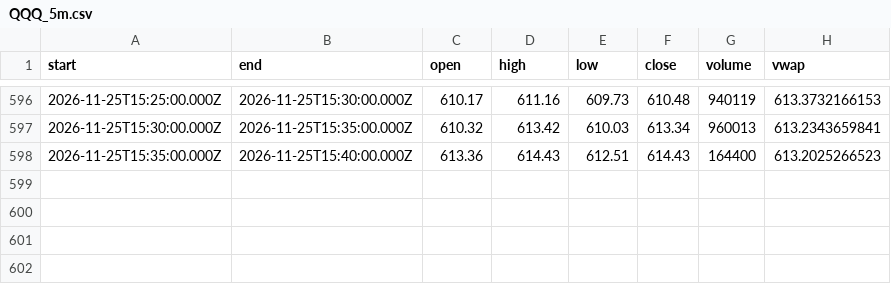
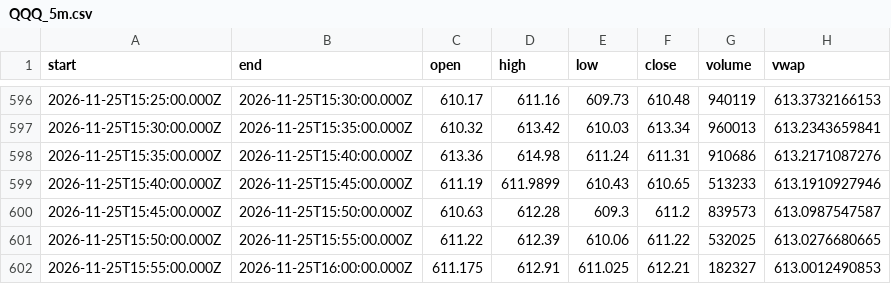
Before and after one commit to karab-commits/trading-desk, a CSV file: bars/QQQ_5m.csv, drawn as a sheet; only a part is shown, gaps mark what is left out.

```diff
--- a/bars/QQQ_5m.csv
+++ b/bars/QQQ_5m.csv
@@ -597,2 +597,6 @@ start,end,open,high,low,close,volume,vwap
 2026-11-25T15:30:00.000Z,2026-11-25T15:35:00.000Z,610.32,613.42,610.03,613.34,960013,613.2343659841
-2026-11-25T15:35:00.000Z,2026-11-25T15:40:00.000Z,613.36,614.43,612.51,614.43,164400,613.2025266523
+2026-11-25T15:35:00.000Z,2026-11-25T15:40:00.000Z,613.36,614.98,611.24,611.31,910686,613.2171087276
+2026-11-25T15:40:00.000Z,2026-11-25T15:45:00.000Z,611.19,611.9899,610.43,610.65,513233,613.1910927946
+2026-11-25T15:45:00.000Z,2026-11-25T15:50:00.000Z,610.63,612.28,609.3,611.2,839573,613.0987547587
+2026-11-25T15:50:00.000Z,2026-11-25T15:55:00.000Z,611.22,612.39,610.06,611.22,532025,613.0276680665
+2026-11-25T15:55:00.000Z,2026-11-25T16:00:00.000Z,611.175,612.91,611.025,612.21,182327,613.0012490853
```
Also changed, not shown: bars/MDT_5m.csv, 4 other files.
